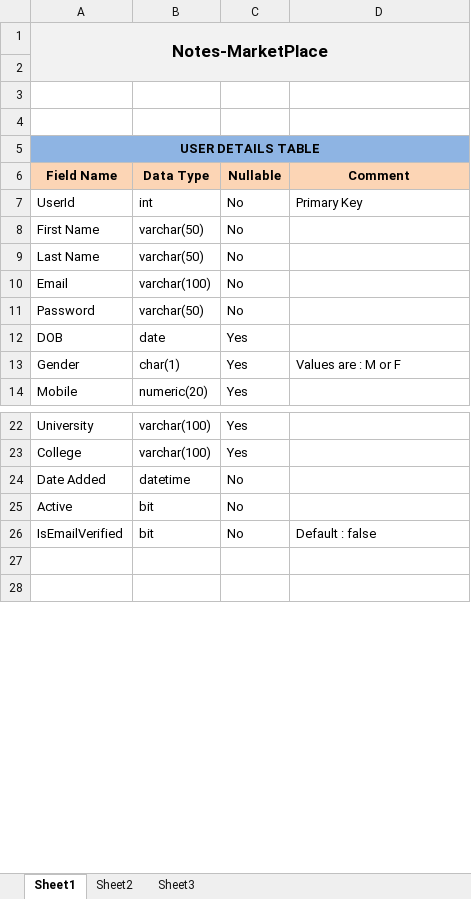
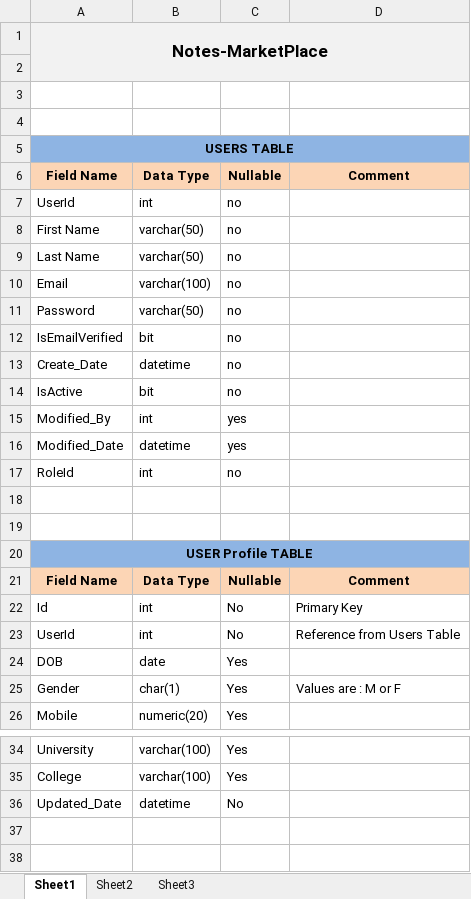
Before and after one commit to ms1832/NoteMarketPlaceHTML, an Excel workbook: NoteMarketPlace - Data Dictionary.xlsx, sheet Sheet1, drawn as a sheet; only a part is shown, gaps mark what is left out; the shorter side is filled out with more unchanged rows; values as stored, in another font and other column widths than the file's, no borders; removed rows and columns are numbered as before the commit, all else as after; the diff covers the shown part only; the diff names each change by its address in the sheet, - before the commit and + after, or states it on an @@ line.

Commit message:
Add files via upload

```diff
--- a/NoteMarketPlace - Data Dictionary.xlsx (sheet Sheet1)
+++ b/NoteMarketPlace - Data Dictionary.xlsx (sheet Sheet1)
-A5: USER DETAILS TABLE
+A5: USERS TABLE
-C7:C11: No
+C7:C11: no
-D7: Primary Key
+D7: (empty)
+row 12: IsEmailVerified | bit | no
+row 13: Create_Date | datetime | no
+row 14: IsActive | bit | no
+row 15: Modified_By | int | yes
+row 16: Modified_Date | datetime | yes
+row 17: RoleId | int | no
+row 18: (empty)
+row 19: (empty)
+row 20: USER Profile TABLE
+row 21: Field Name | Data Type | Nullable | Comment
+row 22: Id | int | No | Primary Key
+row 23: UserId | int | No | Reference from Users Table
-A36: Date Added
+A36: Updated_Date
-row 37: Active | bit | No
+row 37: (empty)
-row 26: IsEmailVerified | bit | No | Default : false
```
Also changed, not shown: 4 added rows, 5 removed rows and 7 edited cells elsewhere in this sheet.
